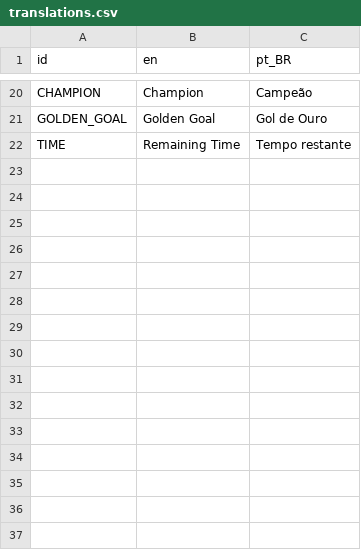
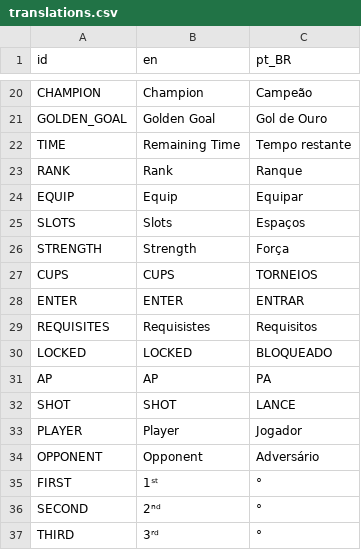
Before and after one commit to PelvicPsycho/ultimate-botao, a CSV file: Locales/translations.csv, drawn as a sheet; only a part is shown, gaps mark what is left out.

Commit message:
[ADD] Novas Palavras adicionadas no dicionario translations

```diff
--- a/Locales/translations.csv
+++ b/Locales/translations.csv
@@ -22 +22,16 @@ GOLDEN_GOAL, Golden Goal, Gol de Ouro
 TIME, Remaining Time, Tempo restante
+RANK, Rank, Ranque
+EQUIP, Equip, Equipar
+SLOTS, Slots, Espaços
+STRENGTH, Strength, Força
+CUPS, CUPS, TORNEIOS
+ENTER, ENTER, ENTRAR
+REQUISITES, Requisistes, Requisitos
+LOCKED, LOCKED, BLOQUEADO
+AP, AP, PA
+SHOT, SHOT, LANCE
+PLAYER, Player, Jogador
+OPPONENT, Opponent, Adversário
+FIRST, 1ˢᵗ, °
+SECOND, 2ⁿᵈ, °
+THIRD, 3ʳᵈ, °
```
Also changed, not shown: 8 other files.
